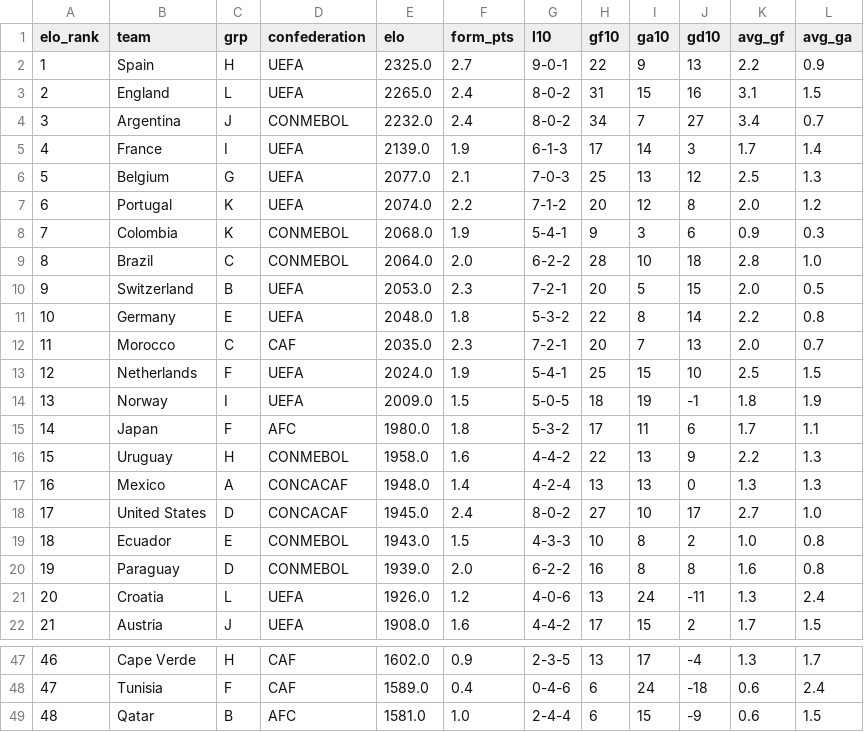
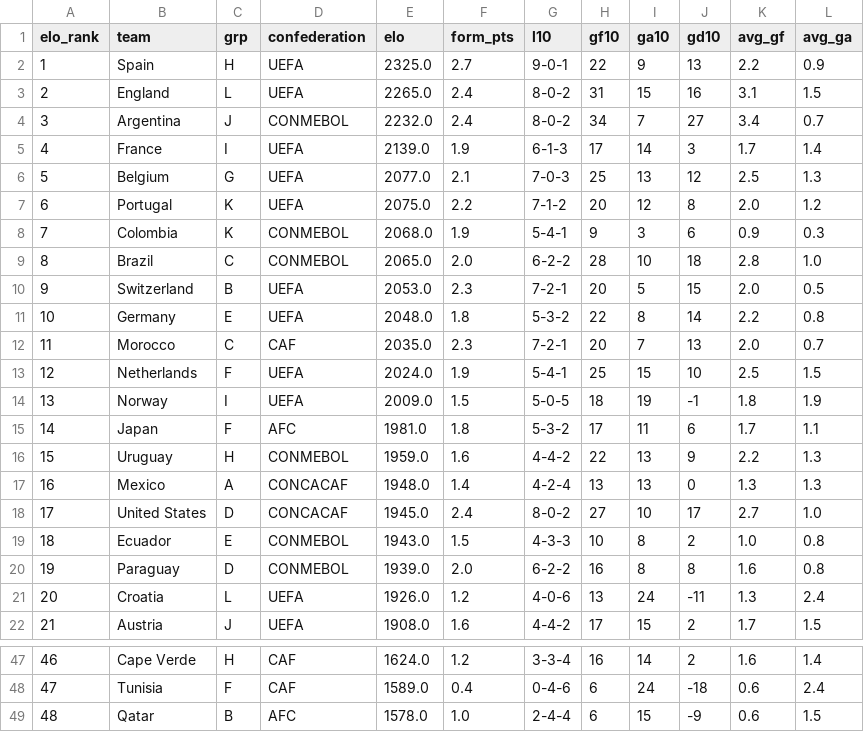
Before and after one commit to nmashiat/wc2026-command-center, a CSV file: outputs/team_kpis.csv, drawn as a sheet; only a part is shown, gaps mark what is left out; the diff covers the shown part only.

```diff
--- a/outputs/team_kpis.csv
+++ b/outputs/team_kpis.csv
@@ -6,5 +6,5 @@ elo_rank,team,grp,confederation,elo,form_pts,l10,gf10,ga10,gd10,avg_gf,avg_ga
 5,Belgium,G,UEFA,2077.0,2.1,7-0-3,25,13,12,2.5,1.3
-6,Portugal,K,UEFA,2074.0,2.2,7-1-2,20,12,8,2.0,1.2
+6,Portugal,K,UEFA,2075.0,2.2,7-1-2,20,12,8,2.0,1.2
 7,Colombia,K,CONMEBOL,2068.0,1.9,5-4-1,9,3,6,0.9,0.3
-8,Brazil,C,CONMEBOL,2064.0,2.0,6-2-2,28,10,18,2.8,1.0
+8,Brazil,C,CONMEBOL,2065.0,2.0,6-2-2,28,10,18,2.8,1.0
 9,Switzerland,B,UEFA,2053.0,2.3,7-2-1,20,5,15,2.0,0.5
@@ -14,4 +14,4 @@ elo_rank,team,grp,confederation,elo,form_pts,l10,gf10,ga10,gd10,avg_gf,avg_ga
 13,Norway,I,UEFA,2009.0,1.5,5-0-5,18,19,-1,1.8,1.9
-14,Japan,F,AFC,1980.0,1.8,5-3-2,17,11,6,1.7,1.1
-15,Uruguay,H,CONMEBOL,1958.0,1.6,4-4-2,22,13,9,2.2,1.3
+14,Japan,F,AFC,1981.0,1.8,5-3-2,17,11,6,1.7,1.1
+15,Uruguay,H,CONMEBOL,1959.0,1.6,4-4-2,22,13,9,2.2,1.3
 16,Mexico,A,CONCACAF,1948.0,1.4,4-2-4,13,13,0,1.3,1.3
@@ -47,3 +47,3 @@ elo_rank,team,grp,confederation,elo,form_pts,l10,gf10,ga10,gd10,avg_gf,avg_ga
-46,Cape Verde,H,CAF,1602.0,0.9,2-3-5,13,17,-4,1.3,1.7
+46,Cape Verde,H,CAF,1624.0,1.2,3-3-4,16,14,2,1.6,1.4
 47,Tunisia,F,CAF,1589.0,0.4,0-4-6,6,24,-18,0.6,2.4
-48,Qatar,B,AFC,1581.0,1.0,2-4-4,6,15,-9,0.6,1.5
+48,Qatar,B,AFC,1578.0,1.0,2-4-4,6,15,-9,0.6,1.5
```
Also changed, not shown: 1 added row, 1 removed row and 24 edited cells elsewhere in this file, outputs/sentiment_by_team.csv, outputs/wc2026_results.csv, 6 other files.
